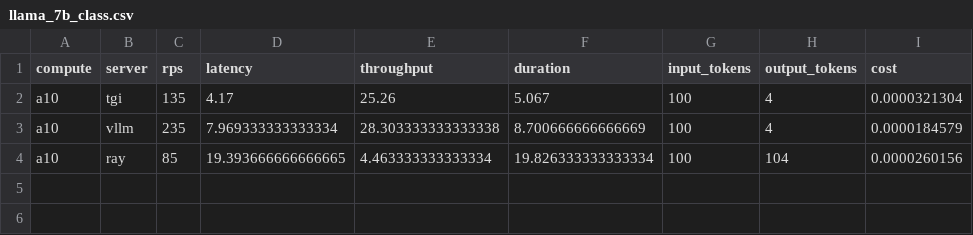
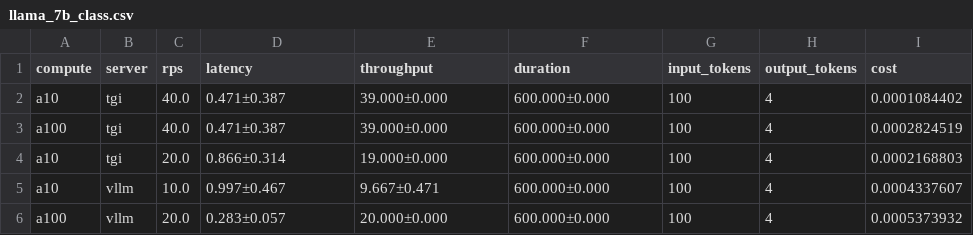
Before and after one commit to georgian-io/LLM-Finetuning-Toolkit, a CSV file: inference/automated_benchmark/benchmark_results/processed/llama_7b_class.csv, drawn as a sheet.

Commit message:
updated results, removed plots

```diff
--- a/inference/automated_benchmark/benchmark_results/processed/llama_7b_class.csv
+++ b/inference/automated_benchmark/benchmark_results/processed/llama_7b_class.csv
@@ -1,4 +1,6 @@
 compute,server,rps,latency,throughput,duration,input_tokens,output_tokens,cost
-a10,tgi,135,4.17,25.26,5.067,100,4,0.0000321304
-a10,vllm,235,7.969333333333334,28.303333333333338,8.700666666666669,100,4,0.0000184579
-a10,ray,85,19.393666666666665,4.463333333333334,19.826333333333334,100,104,0.0000260156
+a10,tgi,40.0,0.471±0.387,39.000±0.000,600.000±0.000,100,4,0.0001084402
+a100,tgi,40.0,0.471±0.387,39.000±0.000,600.000±0.000,100,4,0.0002824519
+a10,tgi,20.0,0.866±0.314,19.000±0.000,600.000±0.000,100,4,0.0002168803
+a10,vllm,10.0,0.997±0.467,9.667±0.471,600.000±0.000,100,4,0.0004337607
+a100,vllm,20.0,0.283±0.057,20.000±0.000,600.000±0.000,100,4,0.0005373932
```
Also changed, not shown: 23 other files.
